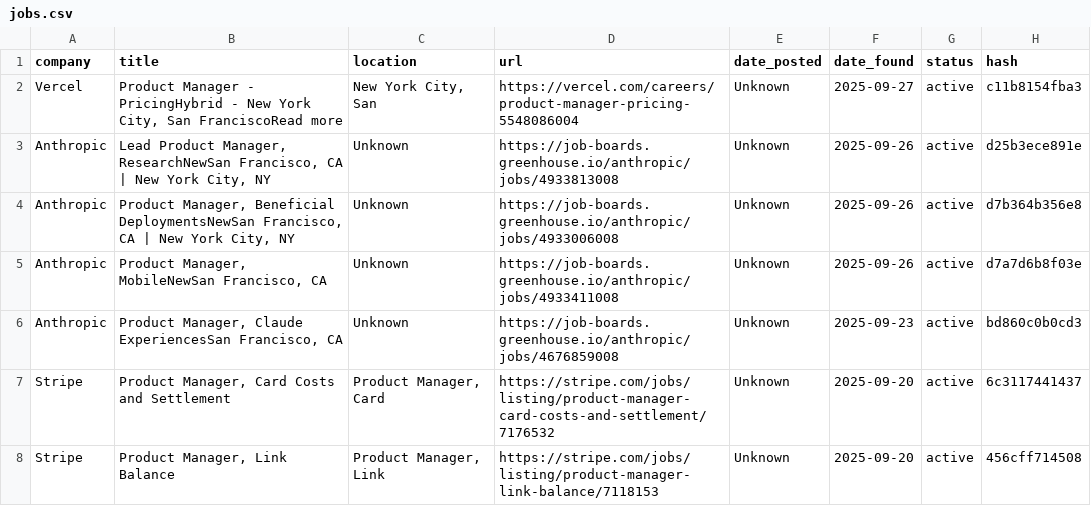
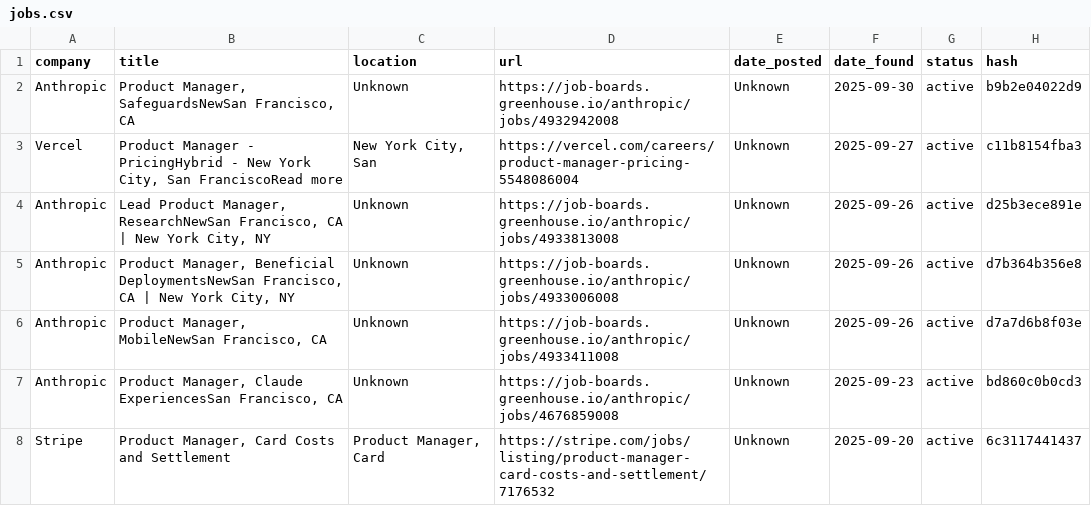
Before and after one commit to alishsayd/Scraper, a CSV file: jobs.csv, drawn as a sheet; only a part is shown; the shorter side is filled out with more unchanged rows; the diff names each change by its address in the sheet, - before the commit and + after, or states it on an @@ line.

```diff
--- a/jobs.csv
+++ b/jobs.csv
+row 2: Anthropic | Product Manager, SafeguardsNewSan Francisco, CA | Unknown | https://job-boards.greenhouse.io/anthropic/jobs/4932942008 | Unknown | 2025-09-30 | active | b9b2e04022d9
```
Also changed, not shown: 3 other files.
